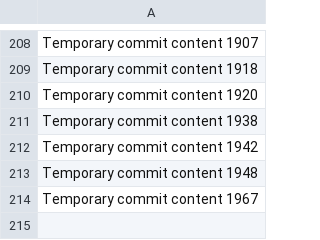
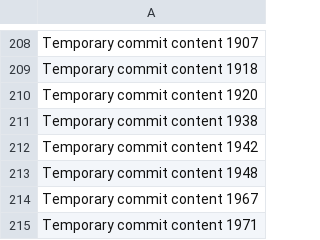
Before and after one commit to Sullyyvann/beta-430-z, a CSV file: data.csv, drawn as a sheet; only a part is shown, gaps mark what is left out.

```diff
--- a/data.csv
+++ b/data.csv
@@ -214 +214,2 @@ Temporary commit content 1948
 Temporary commit content 1967
+Temporary commit content 1971
```
